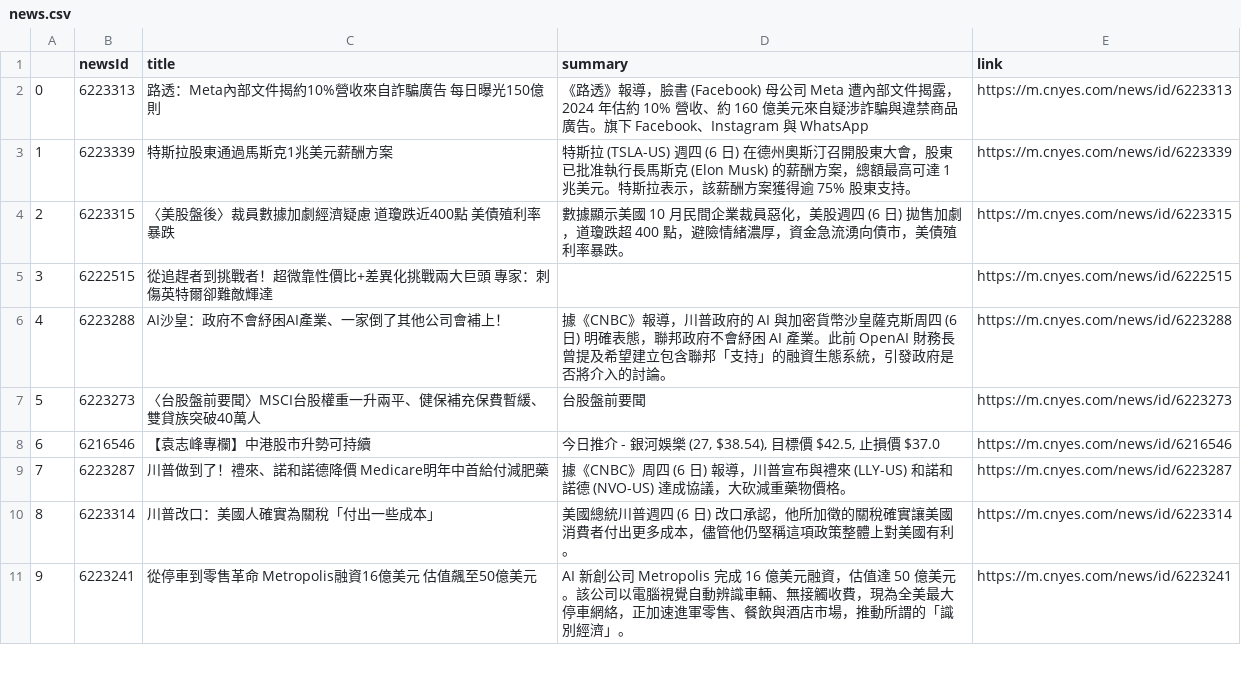
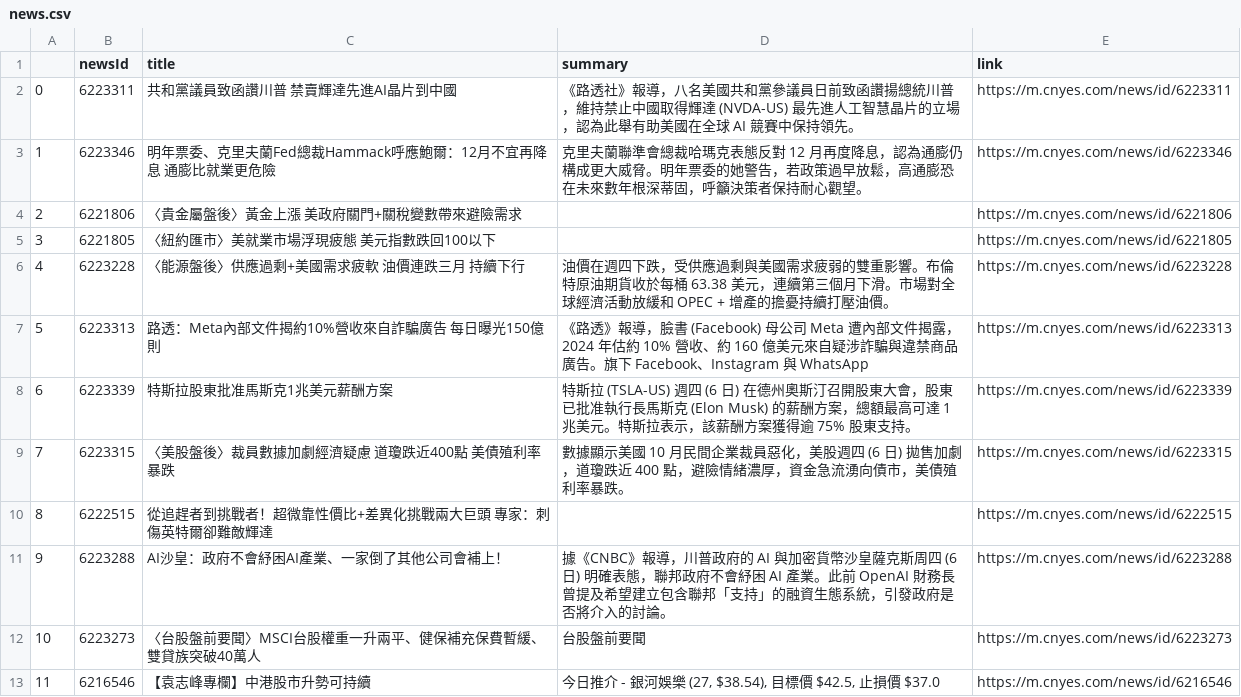
Before and after one commit to sonia9453/test_github_actions, a CSV file: news.csv, drawn as a sheet; only a part is shown; the shorter side is filled out with more unchanged rows; addresses are those after the commit; the diff names each change by its address in the sheet, - before the commit and + after, or states it on an @@ line.

Commit message:
更新鉅亨網

```diff
--- a/news.csv
+++ b/news.csv
+row 2: 0 | 6223311 | 共和黨議員致函讚川普 禁賣輝達先進AI晶片到中國 | 《路透社》報導，八名美國共和黨參議員日前致函讚揚總統川普，維持禁止中國取得輝達 (NVDA-US) 最先進人工智慧晶片的立場，認為此舉有助美國在全球 AI 競賽中保持領先。 | https://m.cnyes.com/news/id/6223311
+row 3: 1 | 6223346 | 明年票委、克里夫蘭Fed總裁Hammack呼應鮑爾：12月不宜再降息 通膨比就業更危險 | 克里夫蘭聯準會總裁哈瑪克表態反對 12 月再度降息，認為通膨仍構成更大威脅。明年票委的她警告，若政策過早放鬆，高通膨恐在未來數年根深蒂固，呼籲決策者保持耐心觀望。 | https://m.cnyes.com/news/id/6223346
+row 4: 2 | 6221806 | 〈貴金屬盤後〉黃金上漲 美政府關門+關稅變數帶來避險需求 |  | https://m.cnyes.com/news/id/6221806
+row 5: 3 | 6221805 | 〈紐約匯市〉美就業市場浮現疲態 美元指數跌回100以下 |  | https://m.cnyes.com/news/id/6221805
+row 6: 4 | 6223228 | 〈能源盤後〉供應過剩+美國需求疲軟 油價連跌三月 持續下行 | 油價在週四下跌，受供應過剩與美國需求疲弱的雙重影響。布倫特原油期貨收於每桶 63.38 美元，連續第三個月下滑。市場對全球經濟活動放緩和 OPEC + 增產的擔憂持續打壓油價。 | https://m.cnyes.com/news/id/6223228
@@ column A renumbered from row 7 down @@
-C8 (title): 特斯拉股東通過馬斯克1兆美元薪酬方案
+C8 (title): 特斯拉股東批准馬斯克1兆美元薪酬方案
-D9 (summary): …，道瓊跌超 400 點，…
+D9 (summary): …，道瓊跌近 400 點，…
```
